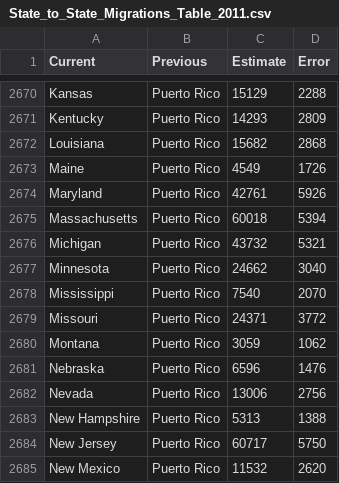
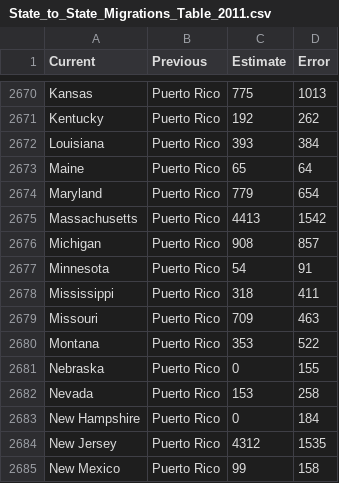
Before and after one commit to Barbarrosa/udacity-d3-state-to-state-chart, a CSV file: public/State_to_State_Migrations_Table_2011.csv, drawn as a sheet; only a part is shown, gaps mark what is left out; the diff covers the shown part only.

```diff
--- a/public/State_to_State_Migrations_Table_2011.csv
+++ b/public/State_to_State_Migrations_Table_2011.csv
@@ -2670,16 +2670,16 @@
-"Kansas","Puerto Rico",15129,2288
-"Kentucky","Puerto Rico",14293,2809
-"Louisiana","Puerto Rico",15682,2868
-"Maine","Puerto Rico",4549,1726
-"Maryland","Puerto Rico",42761,5926
-"Massachusetts","Puerto Rico",60018,5394
-"Michigan","Puerto Rico",43732,5321
-"Minnesota","Puerto Rico",24662,3040
-"Mississippi","Puerto Rico",7540,2070
-"Missouri","Puerto Rico",24371,3772
-"Montana","Puerto Rico",3059,1062
-"Nebraska","Puerto Rico",6596,1476
-"Nevada","Puerto Rico",13006,2756
-"New Hampshire","Puerto Rico",5313,1388
-"New Jersey","Puerto Rico",60717,5750
-"New Mexico","Puerto Rico",11532,2620
+"Kansas","Puerto Rico",775,1013
+"Kentucky","Puerto Rico",192,262
+"Louisiana","Puerto Rico",393,384
+"Maine","Puerto Rico",65,64
+"Maryland","Puerto Rico",779,654
+"Massachusetts","Puerto Rico",4413,1542
+"Michigan","Puerto Rico",908,857
+"Minnesota","Puerto Rico",54,91
+"Mississippi","Puerto Rico",318,411
+"Missouri","Puerto Rico",709,463
+"Montana","Puerto Rico",353,522
+"Nebraska","Puerto Rico",0,155
+"Nevada","Puerto Rico",153,258
+"New Hampshire","Puerto Rico",0,184
+"New Jersey","Puerto Rico",4312,1535
+"New Mexico","Puerto Rico",99,158
```
Also changed, not shown: 72 edited cells elsewhere in this file, 1 other file.
